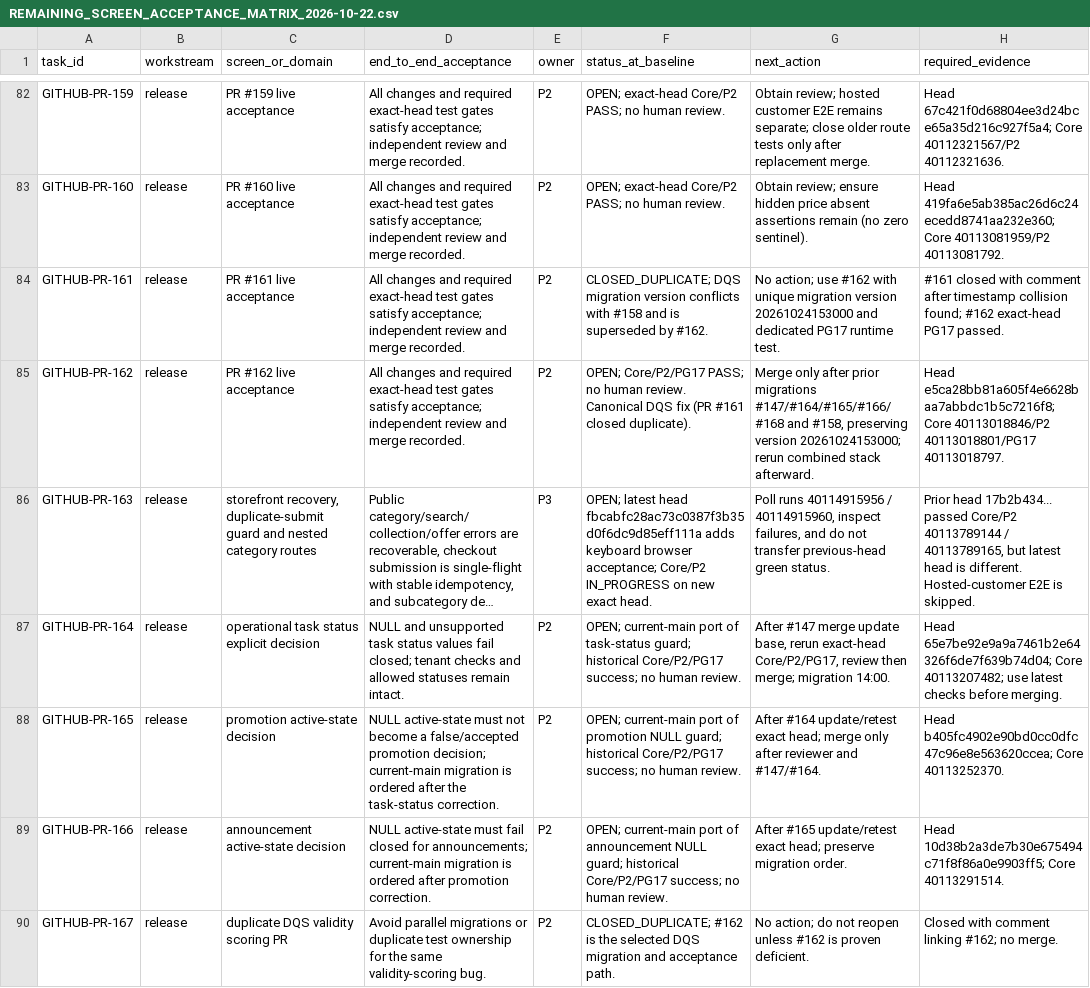
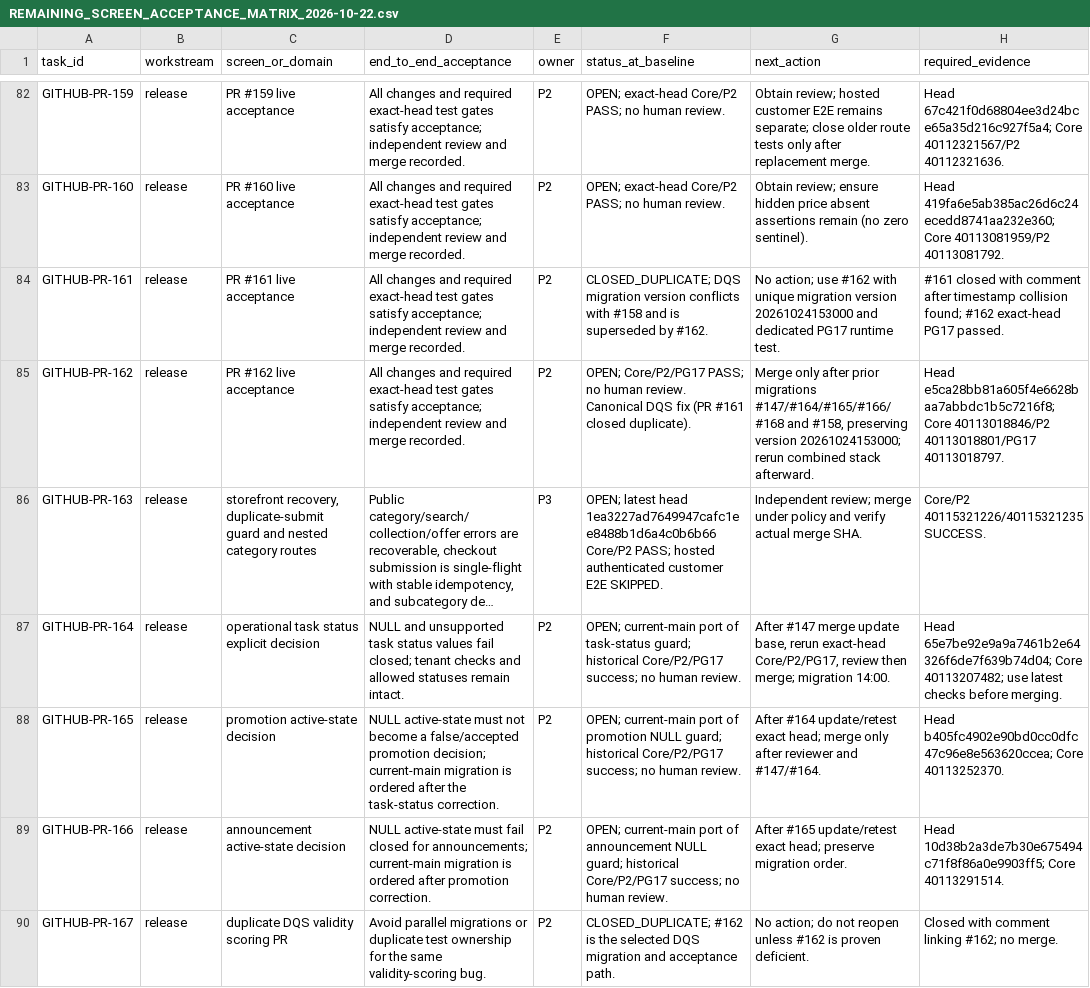
Before and after one commit to Report-Engainall/Nasr1, a CSV file: docs/bolt-source-reconciliation/REMAINING_SCREEN_ACCEPTANCE_MATRIX_2026-10-22.csv, drawn as a sheet; only a part is shown, gaps mark what is left out; long unchanged cells end in …; the diff covers the shown part only; the diff names each change by its address in the sheet, - before the commit and + after, or states it on an @@ line.

Commit message:
docs(acceptance): reconcile latest PR status and inventory gates

```diff
--- a/docs/bolt-source-reconciliation/REMAINING_SCREEN_ACCEPTANCE_MATRIX_2026-10-22.csv
+++ b/docs/bolt-source-reconciliation/REMAINING_SCREEN_ACCEPTANCE_MATRIX_2026-10-22.csv
-F86 (status_at_baseline): …latest head fbcabfc28ac73c0387f3b35d0f6dc9d85eff111a adds keyboard browser acceptance; Core/P2 IN_PROGRESS on new exact head.
+F86 (status_at_baseline): …latest head 1ea3227ad7649947cafc1ee8488b1d6a4c0b6b66 Core/P2 PASS; hosted authenticated customer E2E SKIPPED.
-G86 (next_action): Poll runs 40114915956 / 40114915960, inspect failures, and do not transfer previous-head green status.
+G86 (next_action): Independent review; merge under policy and verify actual merge SHA.
-H86 (required_evidence): Prior head 17b2b434... passed Core/P2 40113789144 / 40113789165, but latest head is different. Hosted-customer E2E is skipped.
+H86 (required_evidence): Core/P2 40115321226/40115321235 SUCCESS.
```
Also changed, not shown: 1 added row and 33 edited cells elsewhere in this file.
